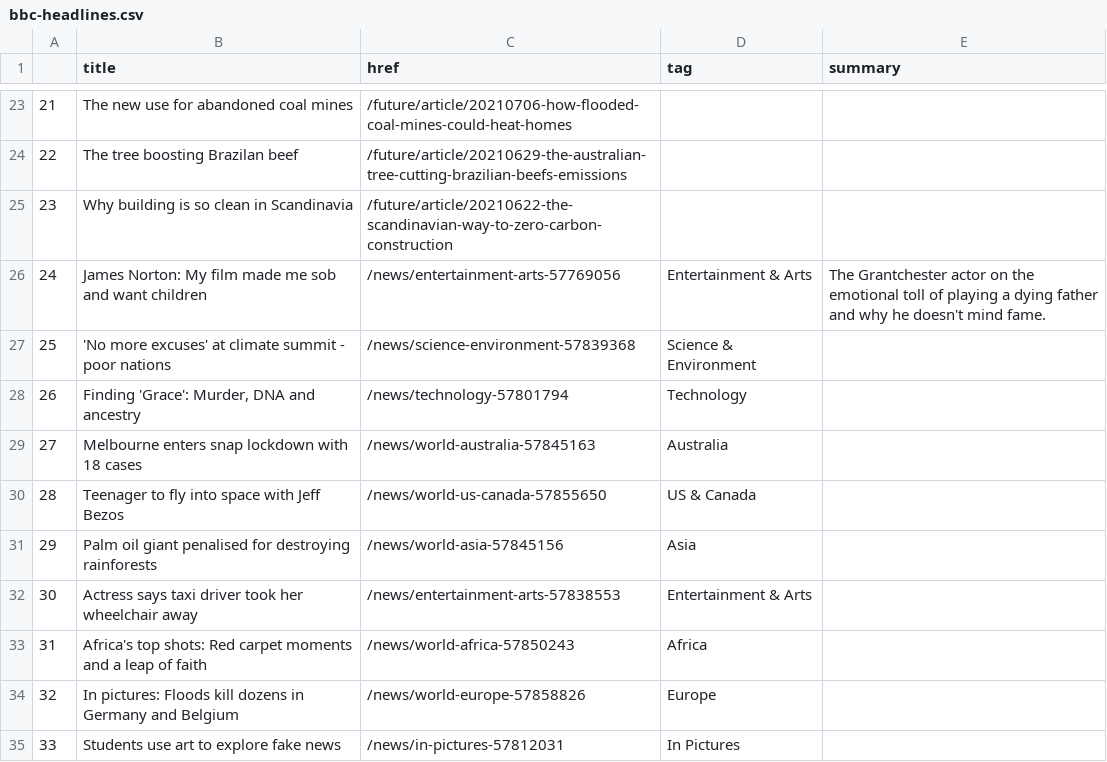
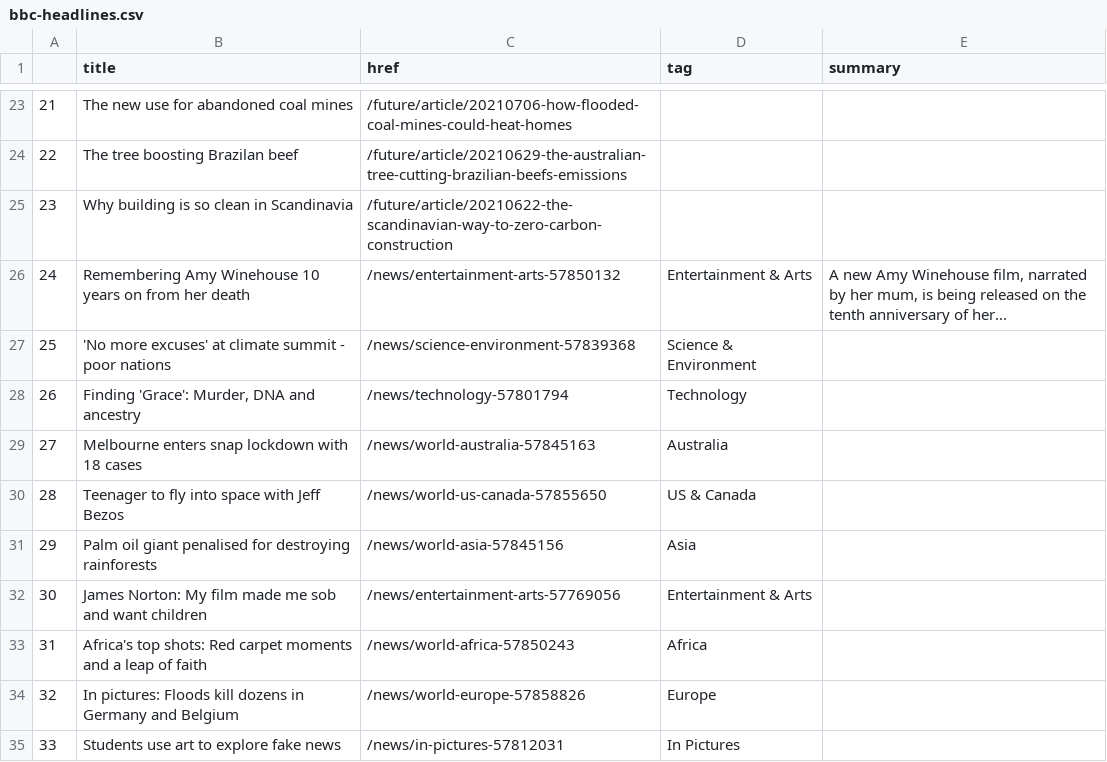
Before and after one commit to jbolster252/scraper.py, a CSV file: bbc-headlines.csv, drawn as a sheet; only a part is shown, gaps mark what is left out.

```diff
--- a/bbc-headlines.csv
+++ b/bbc-headlines.csv
@@ -25,3 +25,3 @@
 23,Why building is so clean in Scandinavia,/future/article/20210622-the-scandinavian-way-to-zero-carbon-construction,,
-24,James Norton: My film made me sob and want children,/news/entertainment-arts-57769056,Entertainment & Arts,The Grantchester actor on the emotional toll of playing a dying father and why he doesn't mind fame.
+24,Remembering Amy Winehouse 10 years on from her death,/news/entertainment-arts-57850132,Entertainment & Arts,"A new Amy Winehouse film, narrated by her mum, is being released on the tenth anniversary of her..."
 25,'No more excuses' at climate summit - poor nations,/news/science-environment-57839368,Science & Environment,
@@ -31,3 +31,3 @@
 29,Palm oil giant penalised for destroying rainforests,/news/world-asia-57845156,Asia,
-30,Actress says taxi driver took her wheelchair away,/news/entertainment-arts-57838553,Entertainment & Arts,
+30,James Norton: My film made me sob and want children,/news/entertainment-arts-57769056,Entertainment & Arts,
 31,Africa's top shots: Red carpet moments and a leap of faith,/news/world-africa-57850243,Africa,
```
